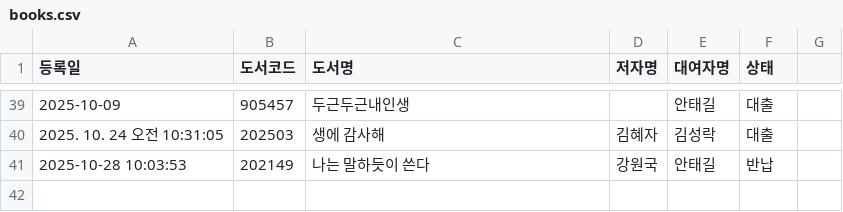
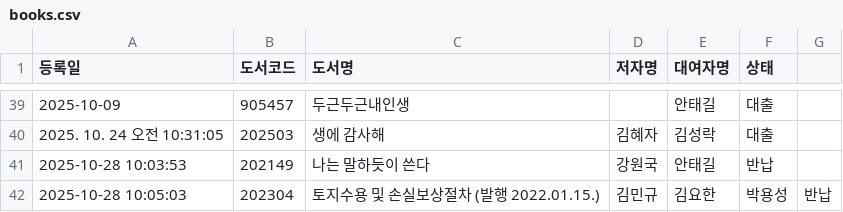
Before and after one commit to rlatjdfkr7979-ctrl/BookServer, a CSV file: books.csv, drawn as a sheet; only a part is shown, gaps mark what is left out.

Commit message:
Append new loan record to books.csv

```diff
--- a/books.csv
+++ b/books.csv
@@ -41 +41,2 @@
 2025-10-28 10:03:53,202149,나는 말하듯이 쓴다,강원국,안태길,반납
+2025-10-28 10:05:03,202304,토지수용 및 손실보상절차 (발행 2022.01.15.) ,김민규,김요한,박용성,반납
```
